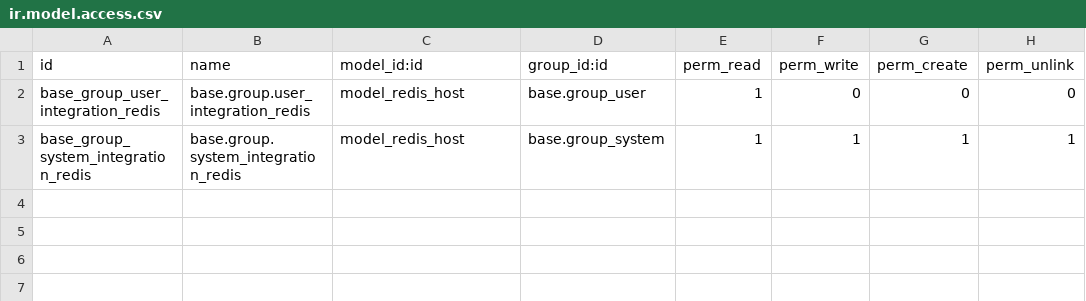
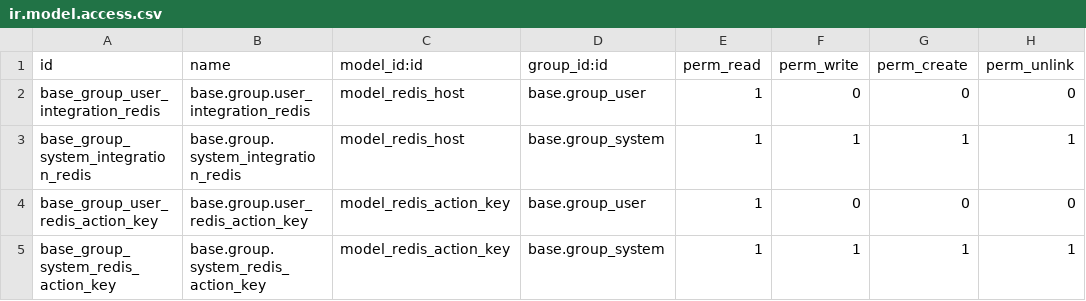
Before and after one commit to Onnet-Consulting/forlife, a CSV file: addons/custom/forlife_redis_integration/security/ir.model.access.csv, drawn as a sheet; the diff names each change by its address in the sheet, - before the commit and + after, or states it on an @@ line.

Commit message:
[IMP] forlife_redis_integration - add send data to redis v1

```diff
--- a/addons/custom/forlife_redis_integration/security/ir.model.access.csv
+++ b/addons/custom/forlife_redis_integration/security/ir.model.access.csv
+row 4: base_group_user_redis_action_key | base.group.user_redis_action_key | model_redis_action_key | base.group_user | 1 | 0 | 0 | 0
+row 5: base_group_system_redis_action_key | base.group.system_redis_action_key | model_redis_action_key | base.group_system | 1 | 1 | 1 | 1
```
Also changed, not shown: 8 other files.
